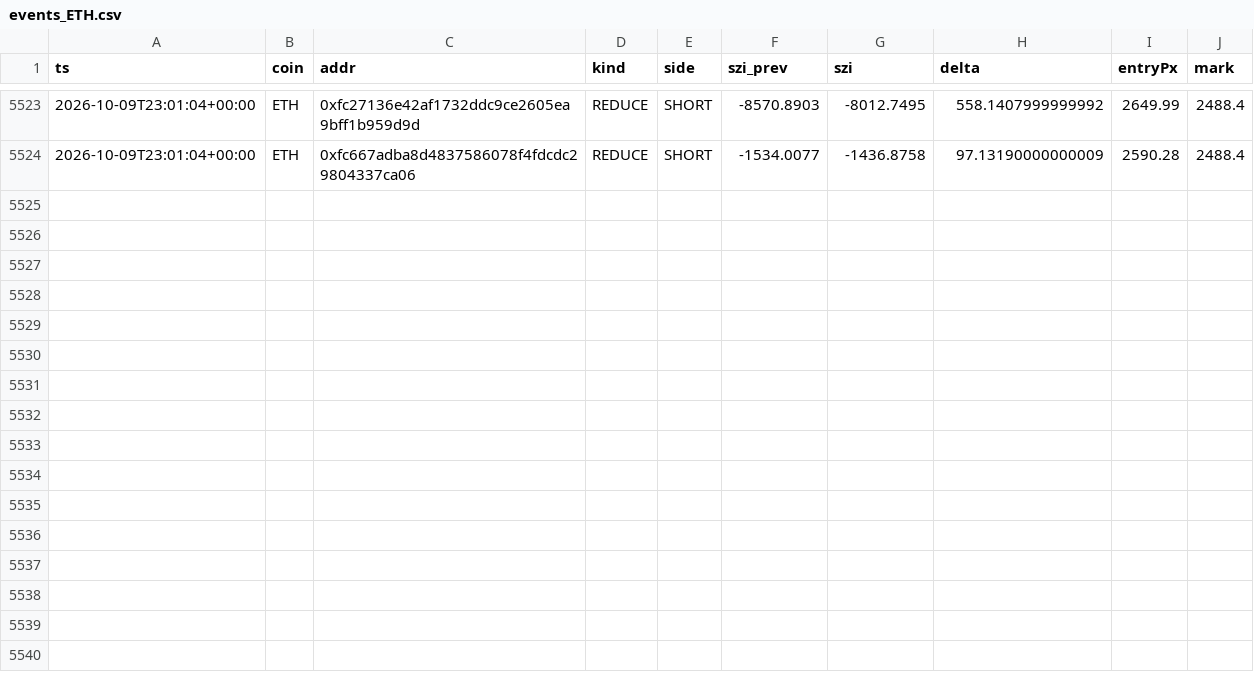
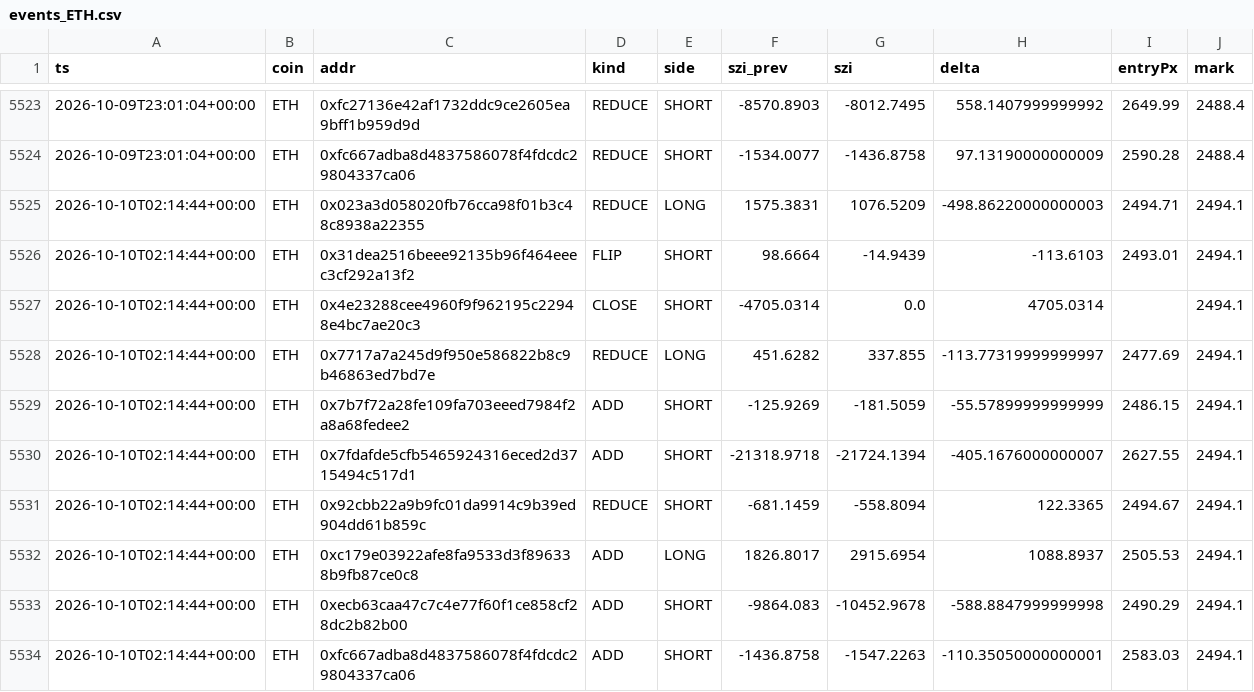
Before and after one commit to usa519831-tech/hl-whale-tracker, a CSV file: data/events_ETH.csv, drawn as a sheet; only a part is shown, gaps mark what is left out; the diff names each change by its address in the sheet, - before the commit and + after, or states it on an @@ line.

```diff
--- a/data/events_ETH.csv
+++ b/data/events_ETH.csv
+row 5525: 2026-10-10T02:14:44+00:00 | ETH | 0x023a3d058020fb76cca98f01b3c48c8938a22355 | REDUCE | LONG | 1575.3831 | 1076.5209 | -498.86220000000003 | 2494.71 | 2494.1
+row 5526: 2026-10-10T02:14:44+00:00 | ETH | 0x31dea2516beee92135b96f464eeec3cf292a13f2 | FLIP | SHORT | 98.6664 | -14.9439 | -113.6103 | 2493.01 | 2494.1
+row 5527: 2026-10-10T02:14:44+00:00 | ETH | 0x4e23288cee4960f9f962195c22948e4bc7ae20c3 | CLOSE | SHORT | -4705.0314 | 0.0 | 4705.0314 |  | 2494.1
+row 5528: 2026-10-10T02:14:44+00:00 | ETH | 0x7717a7a245d9f950e586822b8c9b46863ed7bd7e | REDUCE | LONG | 451.6282 | 337.855 | -113.77319999999997 | 2477.69 | 2494.1
+row 5529: 2026-10-10T02:14:44+00:00 | ETH | 0x7b7f72a28fe109fa703eeed7984f2a8a68fedee2 | ADD | SHORT | -125.9269 | -181.5059 | -55.57899999999999 | 2486.15 | 2494.1
+row 5530: 2026-10-10T02:14:44+00:00 | ETH | 0x7fdafde5cfb5465924316eced2d3715494c517d1 | ADD | SHORT | -21318.9718 | -21724.1394 | -405.1676000000007 | 2627.55 | 2494.1
+row 5531: 2026-10-10T02:14:44+00:00 | ETH | 0x92cbb22a9b9fc01da9914c9b39ed904dd61b859c | REDUCE | SHORT | -681.1459 | -558.8094 | 122.3365 | 2494.67 | 2494.1
+row 5532: 2026-10-10T02:14:44+00:00 | ETH | 0xc179e03922afe8fa9533d3f896338b9fb87ce0c8 | ADD | LONG | 1826.8017 | 2915.6954 | 1088.8937 | 2505.53 | 2494.1
+row 5533: 2026-10-10T02:14:44+00:00 | ETH | 0xecb63caa47c7c4e77f60f1ce858cf28dc2b82b00 | ADD | SHORT | -9864.083 | -10452.9678 | -588.8847999999998 | 2490.29 | 2494.1
+row 5534: 2026-10-10T02:14:44+00:00 | ETH | 0xfc667adba8d4837586078f4fdcdc29804337ca06 | ADD | SHORT | -1436.8758 | -1547.2263 | -110.35050000000001 | 2583.03 | 2494.1
```
Also changed, not shown: data/agg_BTC.csv, data/agg_ETH.csv, 7 other files.
